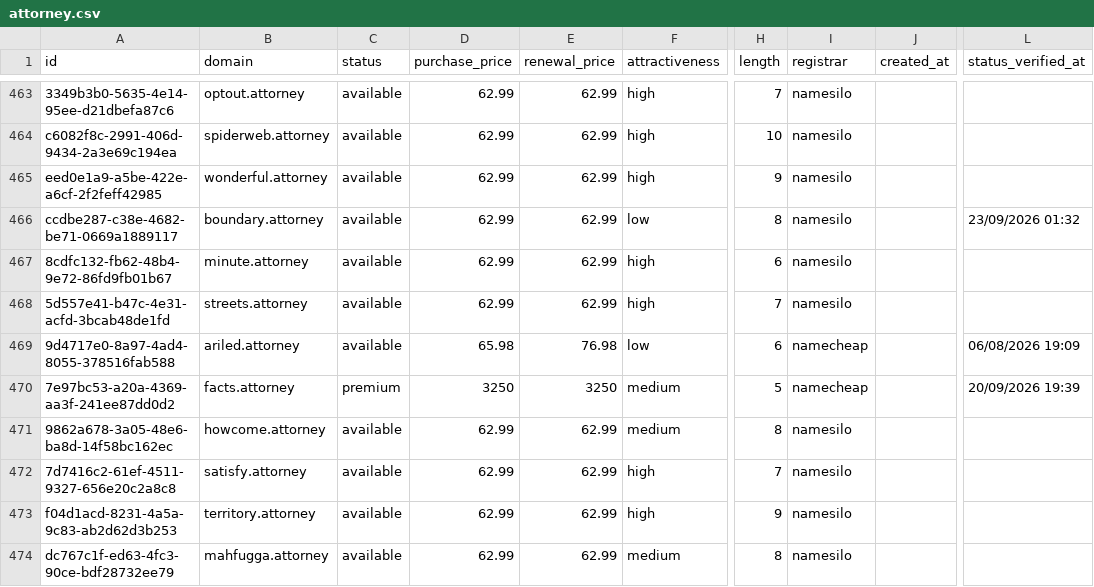
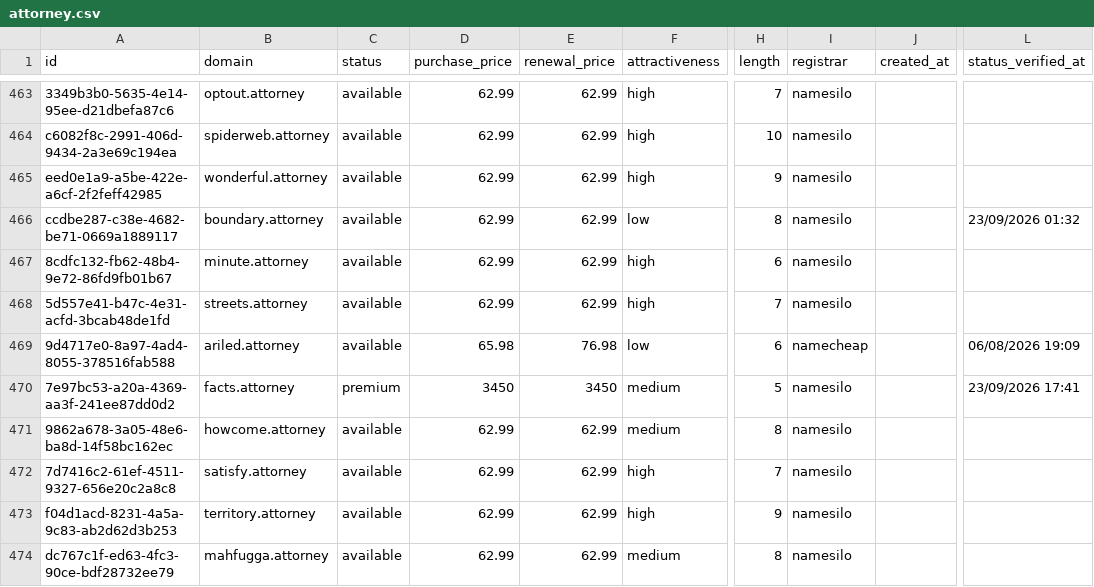
Before and after one commit to UniqueDomains/attorney-oneword-domains, a CSV file: attorney.csv, drawn as a sheet; only a part is shown, gaps mark what is left out; the diff covers the shown part only; the diff names each change by its address in the sheet, - before the commit and + after, or states it on an @@ line.

```diff
--- a/attorney.csv
+++ b/attorney.csv
-D470 (purchase_price): 3250
+D470 (purchase_price): 3450
-E470 (renewal_price): 3250
+E470 (renewal_price): 3450
-I470 (registrar): namecheap
+I470 (registrar): namesilo
-L470 (status_verified_at): 20/09/2026 19:39
+L470 (status_verified_at): 23/09/2026 17:41
```
Also changed, not shown: 128 edited cells elsewhere in this file, 4 other files.
